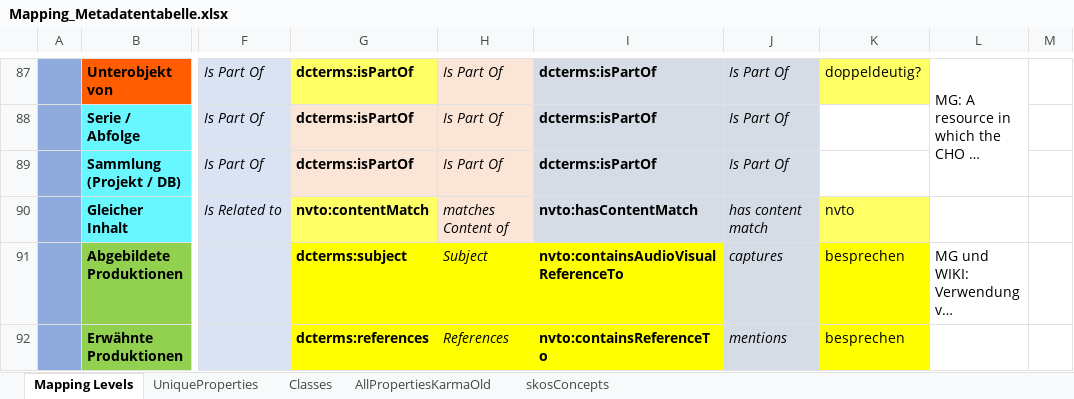
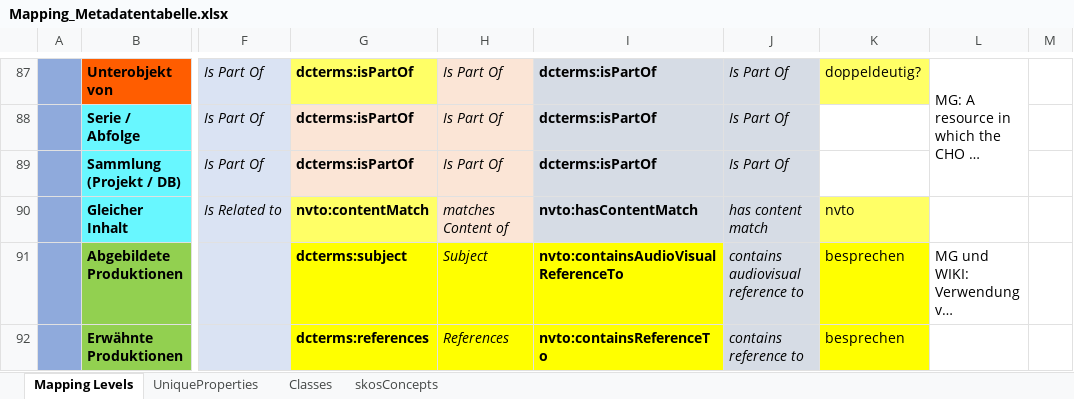
Before and after one commit to mawittbe/NVT_Data-Model, an Excel workbook: Mapping/Mapping_Metadatentabelle.xlsx, sheet Mapping Levels, drawn as a sheet; only a part is shown, gaps mark what is left out; long unchanged cells end in …; values as stored, in another font and other column widths than the file's, no borders; the diff covers the shown part only; the diff names each change by its address in the sheet, - before the commit and + after, or states it on an @@ line.

Commit message:
Kleine Änderungen
Metadatentabelle:
Video properties "Editor" und "Ton" als nvto:hasVideoEditor (neu in uniqueproperties) und nvto:hasRecordist (schon vorhanden) übernommen
Erwähnte Gruppen hinzugefügt mit containsReferenceTo

```diff
--- a/Mapping/Mapping_Metadatentabelle.xlsx (sheet Mapping Levels)
+++ b/Mapping/Mapping_Metadatentabelle.xlsx (sheet Mapping Levels)
-sheet tab: AllPropertiesKarmaOld
-J91: captures
+J91: contains audiovisual reference to
-J92: mentions
+J92: contains reference to
```
Also changed, not shown: 3 added rows and 8 edited cells elsewhere in this sheet, sheet UniqueProperties, Mapping/Mappingreste_23042019.xlsx.
